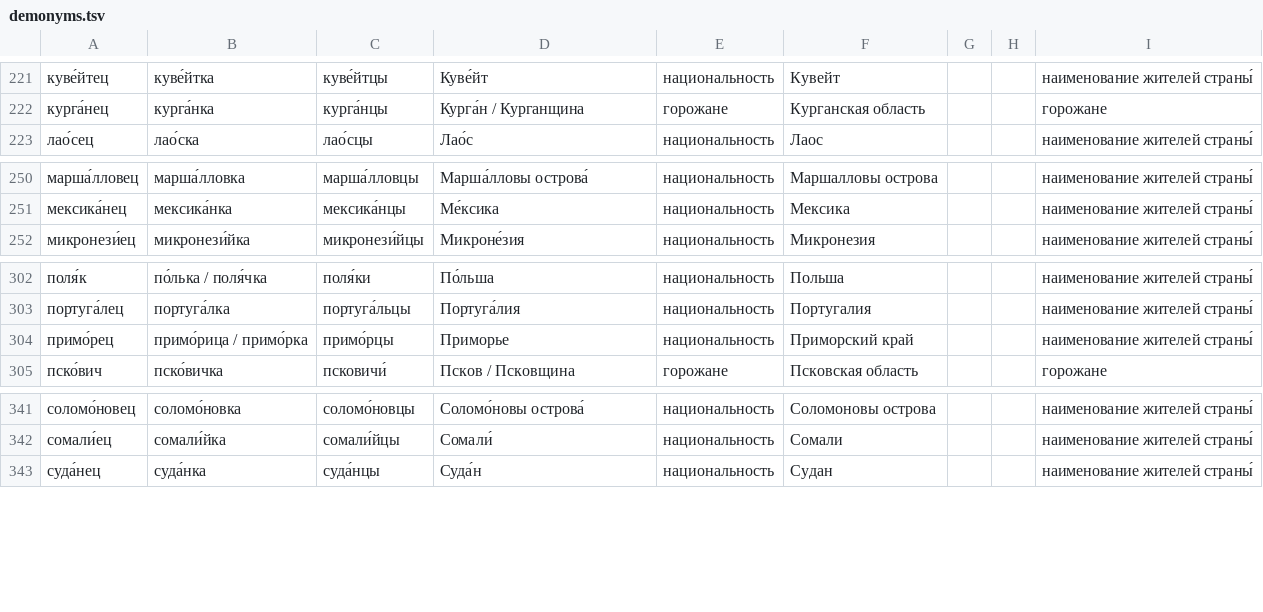
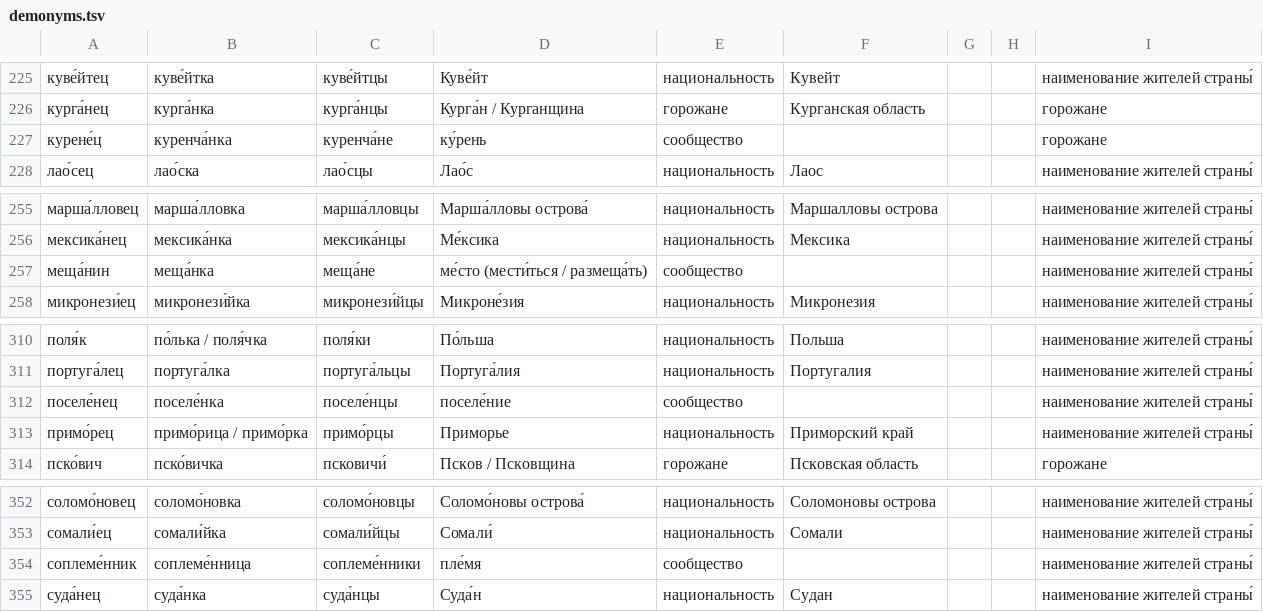
Before and after one commit to morpher-ru/demonyms, a TSV file: demonyms.tsv, drawn as a sheet; only a part is shown, gaps mark what is left out; the diff covers the shown part only.

```diff
--- a/demonyms.tsv
+++ b/demonyms.tsv
@@ -222,2 +226,3 @@
 курга́нец	курга́нка	курга́нцы	Курга́н / Курганщина	горожане	Курганская область			горожане
+курене́ц	куренча́нка	куренча́не	ку́рень	сообщество				горожане
 лао́сец	лао́ска	лао́сцы	Лао́с	национальность	Лаос			наименование жителей страны́
@@ -251,2 +256,3 @@
 мексика́нец	мексика́нка	мексика́нцы	Ме́ксика	национальность	Мексика			наименование жителей страны́
+меща́нин	меща́нка	меща́не	ме́сто (мести́ться / размеща́ть)	сообщество				наименование жителей страны́
 микронези́ец	микронези́йка	микронези́йцы	Микроне́зия	национальность	Микронезия			наименование жителей страны́
@@ -303,2 +311,3 @@
 португа́лец	португа́лка	португа́льцы	Португа́лия	национальность	Португалия			наименование жителей страны́
+поселе́нец	поселе́нка	поселе́нцы	поселе́ние	сообщество				наименование жителей страны́
 примо́рец	примо́рица / примо́рка	примо́рцы	Приморье	национальность	Приморский край			наименование жителей страны́
@@ -342,2 +353,3 @@
 сомали́ец	сомали́йка	сомали́йцы	Сомали́	национальность	Сомали			наименование жителей страны́
+соплеме́нник	соплеме́нница	соплеме́нники	пле́мя	сообщество				наименование жителей страны́
 суда́нец	суда́нка	суда́нцы	Суда́н	национальность	Судан			наименование жителей страны́
```
Also changed, not shown: 9 added rows elsewhere in this file.
